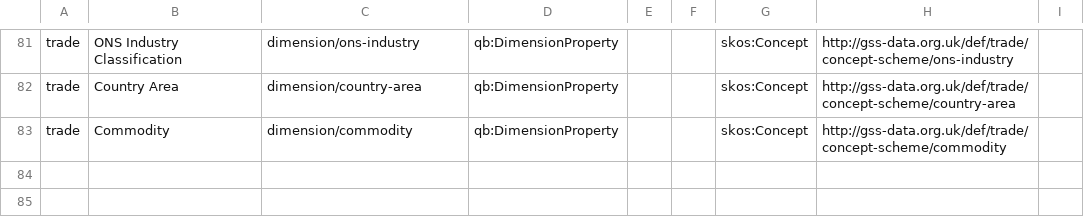
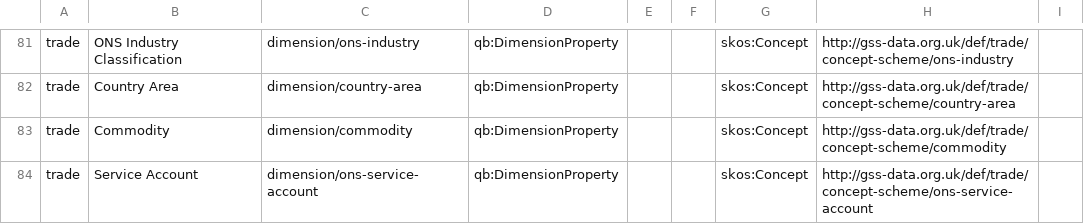
Before and after one commit to GSS-Cogs/family-trade, a CSV file: reference/properties.csv, drawn as a sheet; only a part is shown, gaps mark what is left out; the diff names each change by its address in the sheet, - before the commit and + after, or states it on an @@ line.

Commit message:
adding Service Account

```diff
--- a/reference/properties.csv
+++ b/reference/properties.csv
+row 84: trade | Service Account | dimension/ons-service-account | qb:DimensionProperty |  |  | skos:Concept | http://gss-data.org.uk/def/trade/concept-scheme/ons-service-account
```
